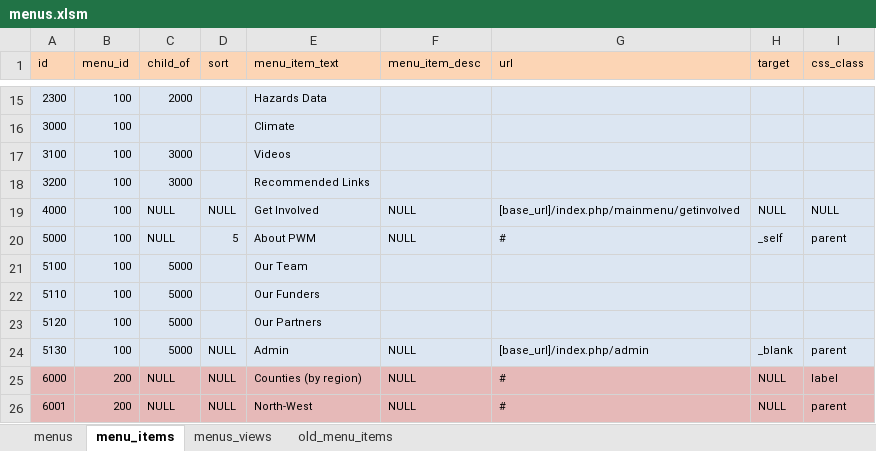
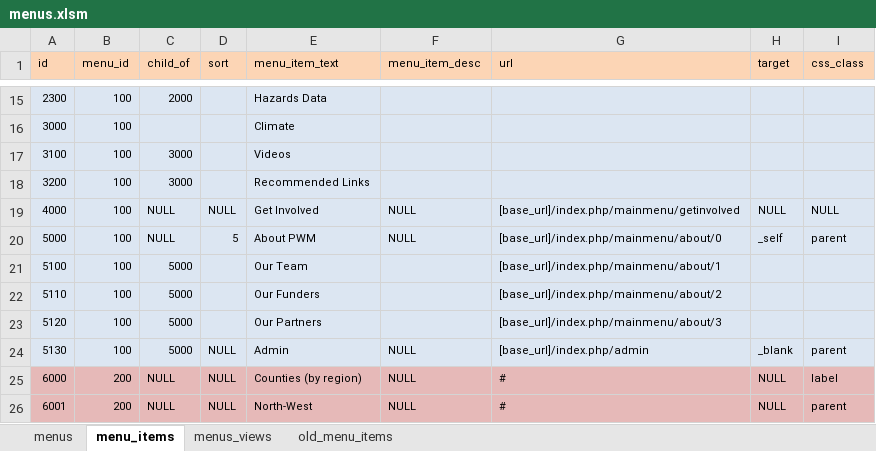
Before and after one commit to ui-libraries/PWM, an Excel workbook: resources/csv/menus.xlsm, sheet menu_items, drawn as a sheet; only a part is shown, gaps mark what is left out; values as stored, in another font and other column widths than the file's, no borders; the diff names each change by its address in the sheet, - before the commit and + after, or states it on an @@ line.

Commit message:
material and images for about and bios

```diff
--- a/resources/csv/menus.xlsm (sheet menu_items)
+++ b/resources/csv/menus.xlsm (sheet menu_items)
-G20 (url): #
+G20 (url): [base_url]/index.php/mainmenu/about/0
-G21 (url): (empty)
+G21 (url): [base_url]/index.php/mainmenu/about/1
-G22 (url): (empty)
+G22 (url): [base_url]/index.php/mainmenu/about/2
-G23 (url): (empty)
+G23 (url): [base_url]/index.php/mainmenu/about/3
```
Also changed, not shown: 28 other files.
